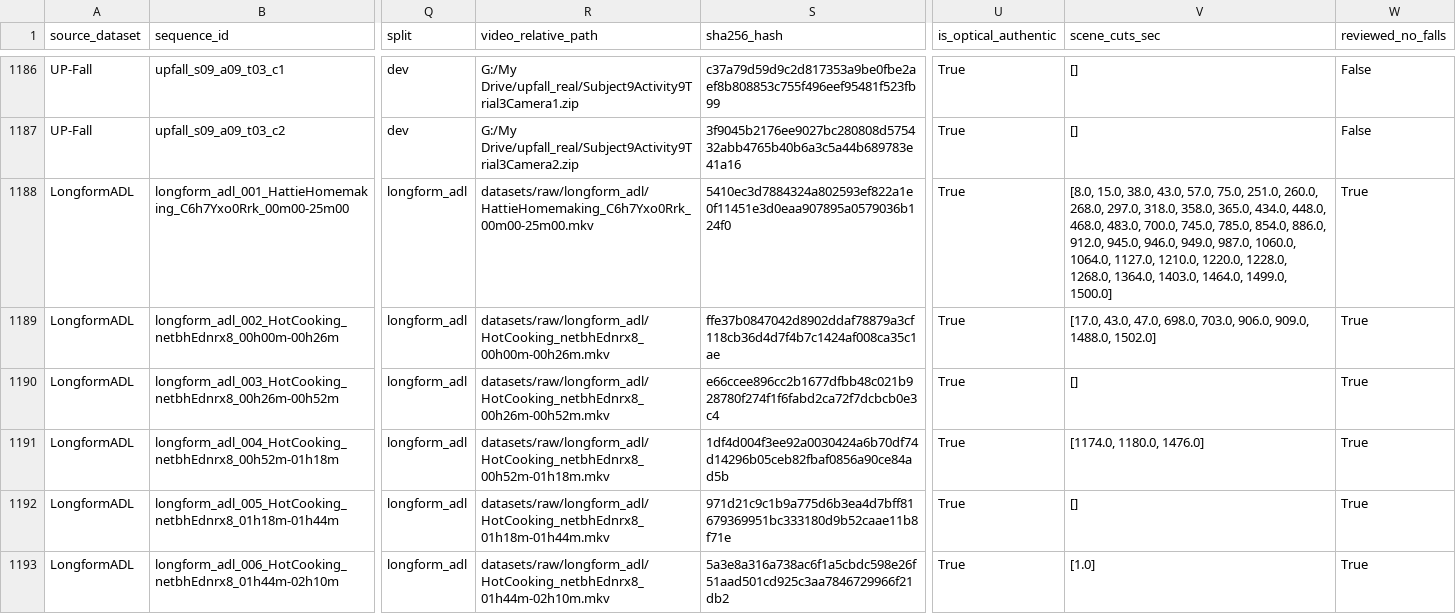
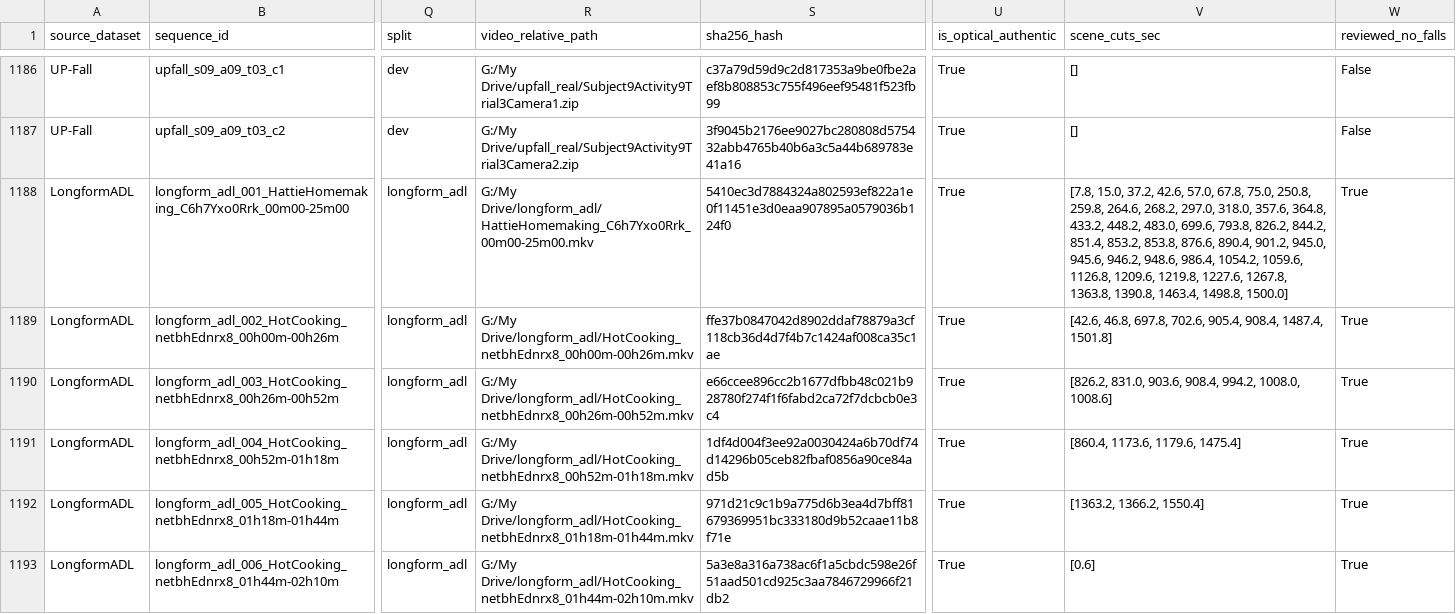
Before and after one commit to luqshzeeq3601-art/Fall-Detection-Yolo26, a CSV file: eldercare-vision/datasets/manifests/v6_master_manifest.csv, drawn as a sheet; only a part is shown, gaps mark what is left out; the diff covers the shown part only; the diff names each change by its address in the sheet, - before the commit and + after, or states it on an @@ line.

```diff
--- a/eldercare-vision/datasets/manifests/v6_master_manifest.csv
+++ b/eldercare-vision/datasets/manifests/v6_master_manifest.csv
-R1188 (video_relative_path): datasets/raw/longform_adl/HattieHomemaking_C6h7Yxo0Rrk_00m00-25m00.mkv
+R1188 (video_relative_path): G:/My Drive/longform_adl/HattieHomemaking_C6h7Yxo0Rrk_00m00-25m00.mkv
-V1188 (scene_cuts_sec): [8.0, 15.0, 38.0, 43.0, 57.0, 75.0, 251.0, 260.0, 268.0, 297.0, 318.0, 358.0, 365.0, 434.0, 448.0, 468.0, 483.0, 700.0, 745.0, 785.0, 854.0, 886.0, 912.0, 945.0, 946.0, 949.0, 987.0, 1060.0, 1064.0, 1127.0, 1210.0, 1220.0, 1228.0, 1268.0, 1364.0, 1403.0, 1464.0, 1499.0, 1500.0]
+V1188 (scene_cuts_sec): [7.8, 15.0, 37.2, 42.6, 57.0, 67.8, 75.0, 250.8, 259.8, 264.6, 268.2, 297.0, 318.0, 357.6, 364.8, 433.2, 448.2, 483.0, 699.6, 793.8, 826.2, 844.2, 851.4, 853.2, 853.8, 876.6, 890.4, 901.2, 945.0, 945.6, 946.2, 948.6, 986.4, 1054.2, 1059.6, 1126.8, 1209.6, 1219.8, 1227.6, 1267.8, 1363.8, 1390.8, 1463.4, 1498.8, 1500.0]
-R1189 (video_relative_path): datasets/raw/longform_adl/HotCooking_netbhEdnrx8_00h00m-00h26m.mkv
+R1189 (video_relative_path): G:/My Drive/longform_adl/HotCooking_netbhEdnrx8_00h00m-00h26m.mkv
-V1189 (scene_cuts_sec): [17.0, 43.0, 47.0, 698.0, 703.0, 906.0, 909.0, 1488.0, 1502.0]
+V1189 (scene_cuts_sec): [42.6, 46.8, 697.8, 702.6, 905.4, 908.4, 1487.4, 1501.8]
-R1190 (video_relative_path): datasets/raw/longform_adl/HotCooking_netbhEdnrx8_00h26m-00h52m.mkv
+R1190 (video_relative_path): G:/My Drive/longform_adl/HotCooking_netbhEdnrx8_00h26m-00h52m.mkv
-V1190 (scene_cuts_sec): []
+V1190 (scene_cuts_sec): [826.2, 831.0, 903.6, 908.4, 994.2, 1008.0, 1008.6]
-R1191 (video_relative_path): datasets/raw/longform_adl/HotCooking_netbhEdnrx8_00h52m-01h18m.mkv
+R1191 (video_relative_path): G:/My Drive/longform_adl/HotCooking_netbhEdnrx8_00h52m-01h18m.mkv
-V1191 (scene_cuts_sec): [1174.0, 1180.0, 1476.0]
+V1191 (scene_cuts_sec): [860.4, 1173.6, 1179.6, 1475.4]
-R1192 (video_relative_path): datasets/raw/longform_adl/HotCooking_netbhEdnrx8_01h18m-01h44m.mkv
+R1192 (video_relative_path): G:/My Drive/longform_adl/HotCooking_netbhEdnrx8_01h18m-01h44m.mkv
-V1192 (scene_cuts_sec): []
+V1192 (scene_cuts_sec): [1363.2, 1366.2, 1550.4]
-R1193 (video_relative_path): datasets/raw/longform_adl/HotCooking_netbhEdnrx8_01h44m-02h10m.mkv
+R1193 (video_relative_path): G:/My Drive/longform_adl/HotCooking_netbhEdnrx8_01h44m-02h10m.mkv
-V1193 (scene_cuts_sec): [1.0]
+V1193 (scene_cuts_sec): [0.6]
```
Also changed, not shown: 12 edited cells elsewhere in this file, 14 other files.
